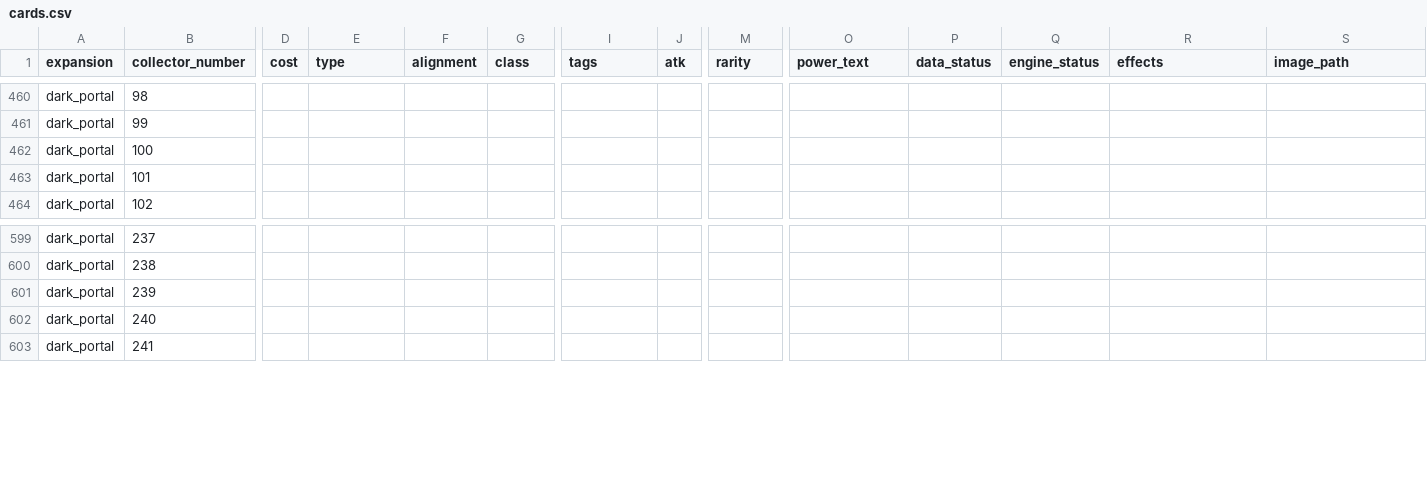
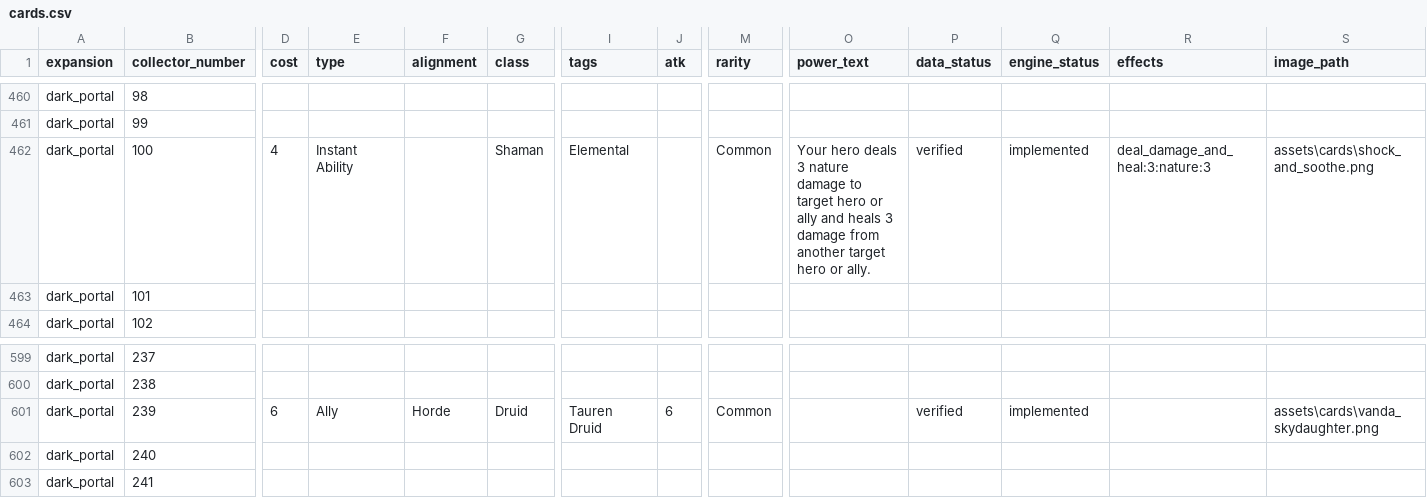
Before and after one commit to remariano138/wowtcg-godot, a CSV file: data/cards.csv, drawn as a sheet; only a part is shown, gaps mark what is left out; the diff covers the shown part only; the diff names each change by its address in the sheet, - before the commit and + after, or states it on an @@ line.

Commit message:
shoack and soothe

```diff
--- a/data/cards.csv
+++ b/data/cards.csv
-D462 (cost): (empty)
+D462 (cost): 4
-E462 (type): (empty)
+E462 (type): Instant Ability
-G462 (class): (empty)
+G462 (class): Shaman
-I462 (tags): (empty)
+I462 (tags): Elemental
-M462 (rarity): (empty)
+M462 (rarity): Common
-O462 (power_text): (empty)
+O462 (power_text): Your hero deals 3 nature damage to target hero or ally and heals 3 damage from another target hero or ally.
-P462 (data_status): (empty)
+P462 (data_status): verified
-Q462 (engine_status): (empty)
+Q462 (engine_status): implemented
-R462 (effects): (empty)
+R462 (effects): deal_damage_and_heal:3:nature:3
-S462 (image_path): (empty)
+S462 (image_path): assets\cards\shock_and_soothe.png
-D601 (cost): (empty)
+D601 (cost): 6
-E601 (type): (empty)
+E601 (type): Ally
-F601 (alignment): (empty)
+F601 (alignment): Horde
-G601 (class): (empty)
+G601 (class): Druid
-I601 (tags): (empty)
+I601 (tags): Tauren Druid
-J601 (atk): (empty)
+J601 (atk): 6
-M601 (rarity): (empty)
+M601 (rarity): Common
-P601 (data_status): (empty)
+P601 (data_status): verified
-Q601 (engine_status): (empty)
+Q601 (engine_status): implemented
-S601 (image_path): (empty)
+S601 (image_path): assets\cards\vanda_skydaughter.png
```
Also changed, not shown: 2 edited cells elsewhere in this file, 6 other files.
